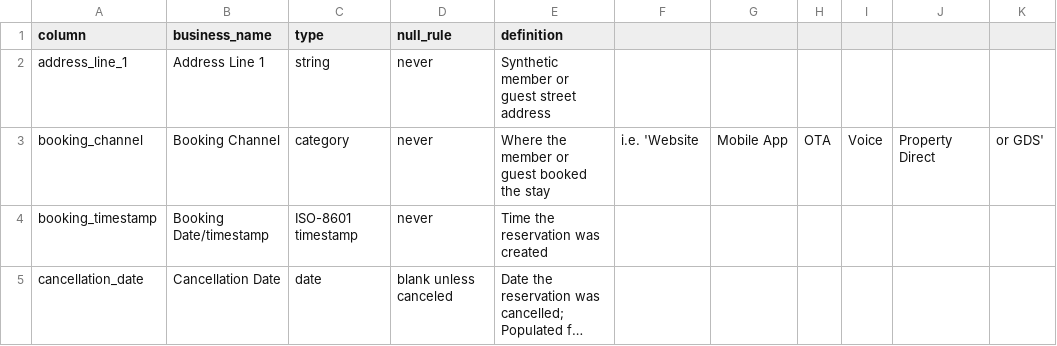
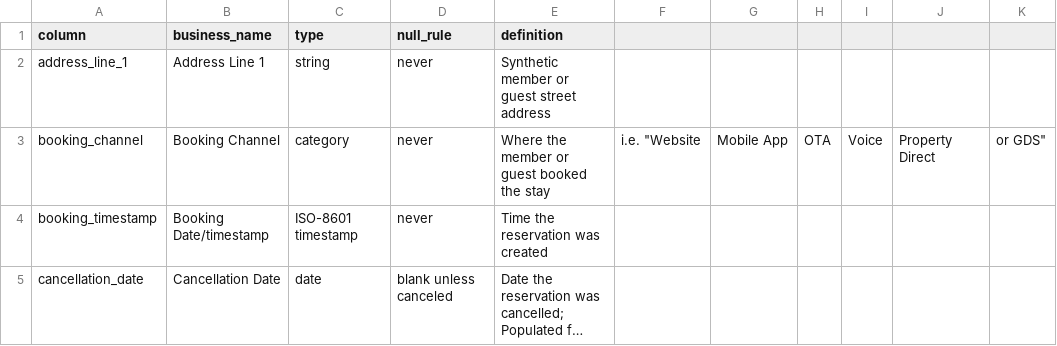
Before and after one commit to Break-Through-Tech/Wyndham-1A-no-show-fraud-detection, a CSV file: data/data_dictionary.csv, drawn as a sheet; only a part is shown; long unchanged cells end in ….

Commit message:
Update data_dictionary.csv

```diff
--- a/data/data_dictionary.csv
+++ b/data/data_dictionary.csv
@@ -2,3 +2,3 @@ column,business_name,type,null_rule,definition
 address_line_1,Address Line 1,string,never,Synthetic member or guest street address
-booking_channel,Booking Channel,category,never,Where the member or guest booked the stay, i.e. 'Website, Mobile App, OTA, Voice, Property Direct, or GDS'
+booking_channel,Booking Channel,category,never,Where the member or guest booked the stay, i.e. "Website, Mobile App, OTA, Voice, Property Direct, or GDS"
 booking_timestamp,Booking Date/timestamp,ISO-8601 timestamp,never,Time the reservation was created
```
